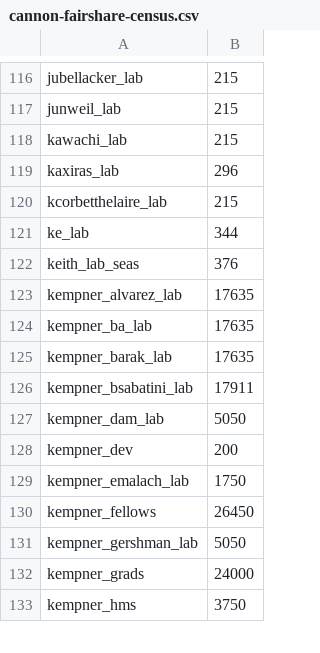
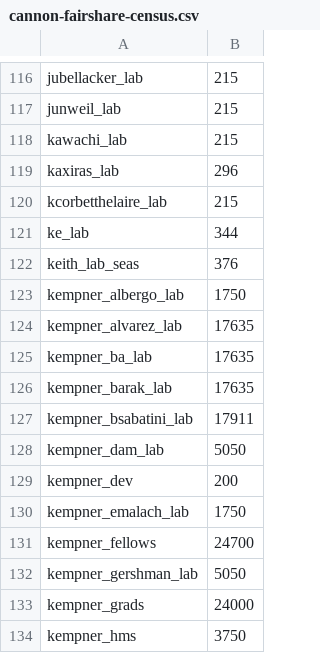
Before and after one commit to fasrc/slurm-scripts, a CSV file: fairshare/cannon/cannon-fairshare-census.csv, drawn as a sheet; only a part is shown, gaps mark what is left out.

Commit message:
Adding kempner_albergo_lab

```diff
--- a/fairshare/cannon/cannon-fairshare-census.csv
+++ b/fairshare/cannon/cannon-fairshare-census.csv
@@ -122,2 +122,3 @@ ke_lab,344
 keith_lab_seas,376
+kempner_albergo_lab,1750
 kempner_alvarez_lab,17635
@@ -129,3 +130,3 @@ kempner_dev,200
 kempner_emalach_lab,1750
-kempner_fellows,26450
+kempner_fellows,24700
 kempner_gershman_lab,5050
```
